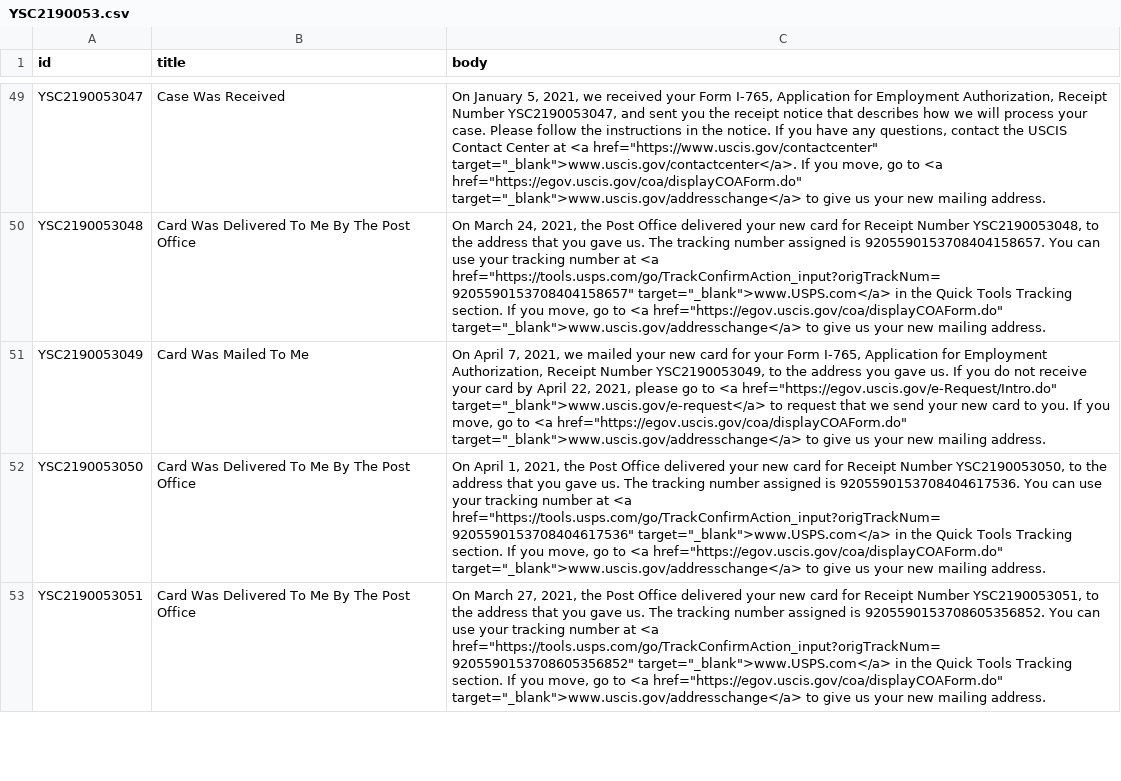
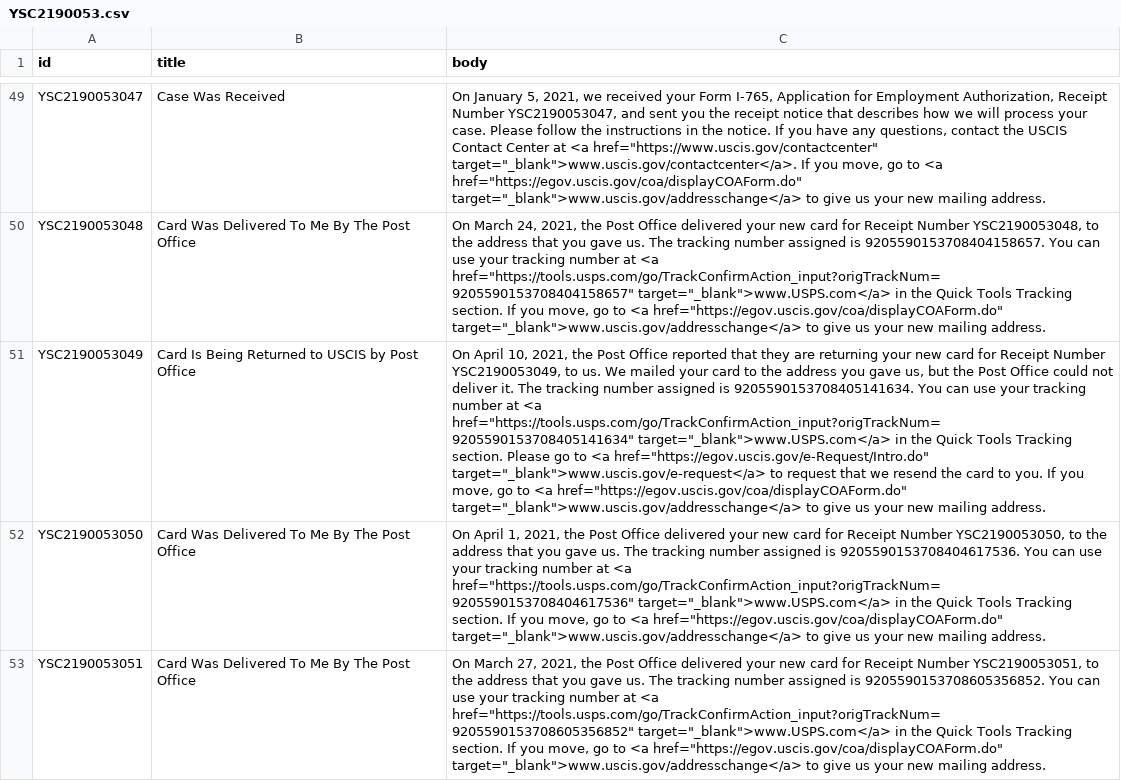
Before and after one commit to opt-lol/opt-data, a CSV file: data/YSC2190053.csv, drawn as a sheet; only a part is shown, gaps mark what is left out; the diff names each change by its address in the sheet, - before the commit and + after, or states it on an @@ line.

```diff
--- a/data/YSC2190053.csv
+++ b/data/YSC2190053.csv
-B51 (title): Card Was Mailed To Me
+B51 (title): Card Is Being Returned to USCIS by Post Office
-C51 (body): On April 7, 2021, we mailed your new card for your Form I-765, Application for Employment Authorization, Receipt Number YSC2190053049, to the address you gave us. If you do not receive your card by April 22, 2021, please go to <a href="https://egov.uscis.gov/e-Request/Intro.do" target="_blank">www.uscis.gov/e-request</a> to request that we send your new card to…
+C51 (body): On April 10, 2021, the Post Office reported that they are returning your new card for Receipt Number YSC2190053049, to us. We mailed your card to the address you gave us, but the Post Office could not deliver it. The tracking number assigned is 9205590153708405141634. You can use your tracking number at <a href="https://tools.usps.com/go/TrackConfirmAction_input?origTrackNum=9205590153708405141634" target="_blank">www.USPS.com</a> in the Quick Tools Tracking section. Please go to <a href="https://egov.uscis.gov/e-Request/Intro.do" target="_blank">www.uscis.gov/e-request</a> to request that we resend the card to…
```
Also changed, not shown: data/YSC2190042.csv, data/YSC2190047.csv, 29 other files.
